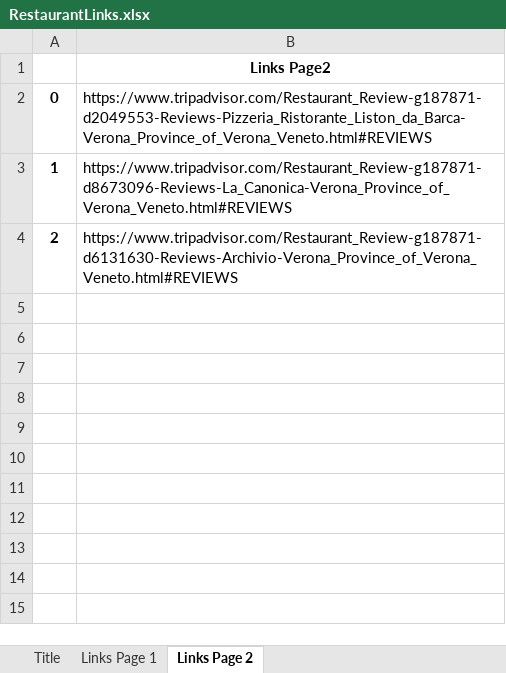
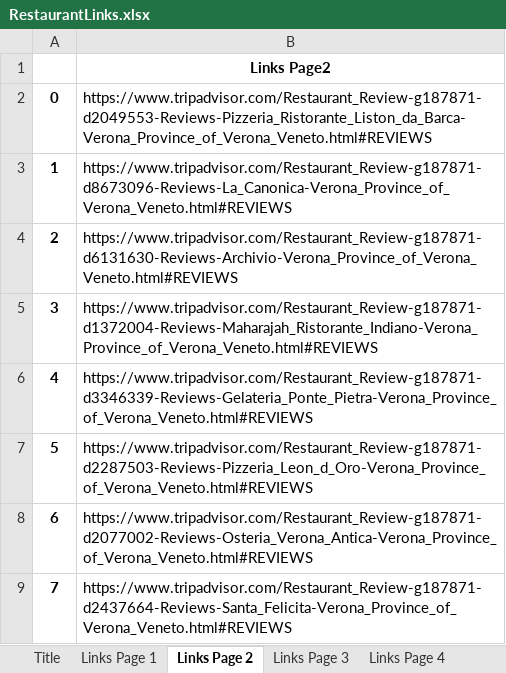
Before and after one commit to NilsKaizen/TripAdvisor_Scraper, an Excel workbook: RestaurantLinks.xlsx, sheet Links Page 2, drawn as a sheet; values as stored, in another font and other column widths than the file's, no borders; the diff names each change by its address in the sheet, - before the commit and + after, or states it on an @@ line.

```diff
--- a/RestaurantLinks.xlsx (sheet Links Page 2)
+++ b/RestaurantLinks.xlsx (sheet Links Page 2)
+sheet tab: Links Page 3
+sheet tab: Links Page 4
+row 5: 3 | https://www.tripadvisor.com/Restaurant_Review-g187871-d1372004-Reviews-Maharajah_Ristorante_Indiano-Verona_Province_of_Verona_Veneto.html#REVIEWS
+row 6: 4 | https://www.tripadvisor.com/Restaurant_Review-g187871-d3346339-Reviews-Gelateria_Ponte_Pietra-Verona_Province_of_Verona_Veneto.html#REVIEWS
+row 7: 5 | https://www.tripadvisor.com/Restaurant_Review-g187871-d2287503-Reviews-Pizzeria_Leon_d_Oro-Verona_Province_of_Verona_Veneto.html#REVIEWS
+row 8: 6 | https://www.tripadvisor.com/Restaurant_Review-g187871-d2077002-Reviews-Osteria_Verona_Antica-Verona_Province_of_Verona_Veneto.html#REVIEWS
+row 9: 7 | https://www.tripadvisor.com/Restaurant_Review-g187871-d2437664-Reviews-Santa_Felicita-Verona_Province_of_Verona_Veneto.html#REVIEWS
```
Also changed, not shown: sheet Links Page 1, other sheet tabs, RestaurantTest.xlsx, 10 other files.
